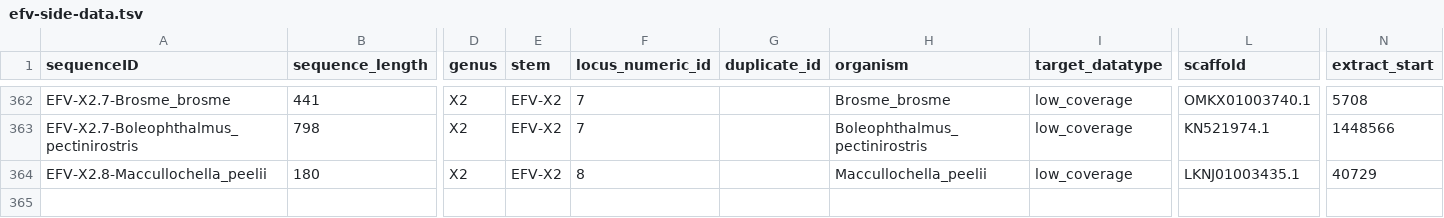
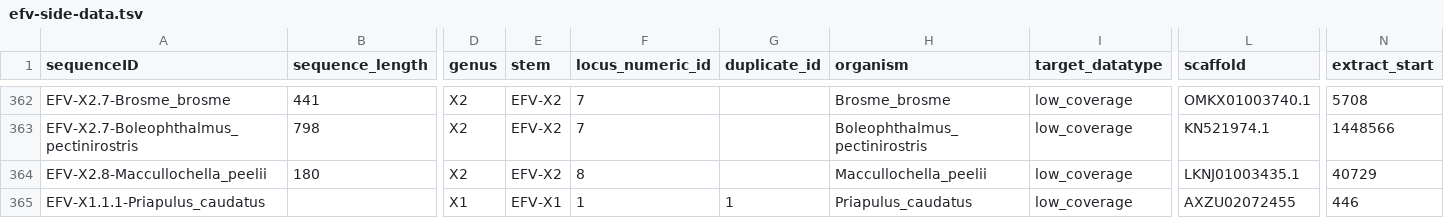
Before and after one commit to giffordlabcvr/Flavivirus-GLUE, a TSV file: tabular/eve/efv-side-data.tsv, drawn as a sheet; only a part is shown, gaps mark what is left out; rows hold the shown columns only; the diff names each change by its address in the sheet, - before the commit and + after, or states it on an @@ line.

```diff
--- a/tabular/eve/efv-side-data.tsv
+++ b/tabular/eve/efv-side-data.tsv
+row 365: EFV-X1.1.1-Priapulus_caudatus |  | X1 | EFV-X1 | 1 | 1 | Priapulus_caudatus | low_coverage | AXZU02072455 | 446
```
Also changed, not shown: 2 other files.
